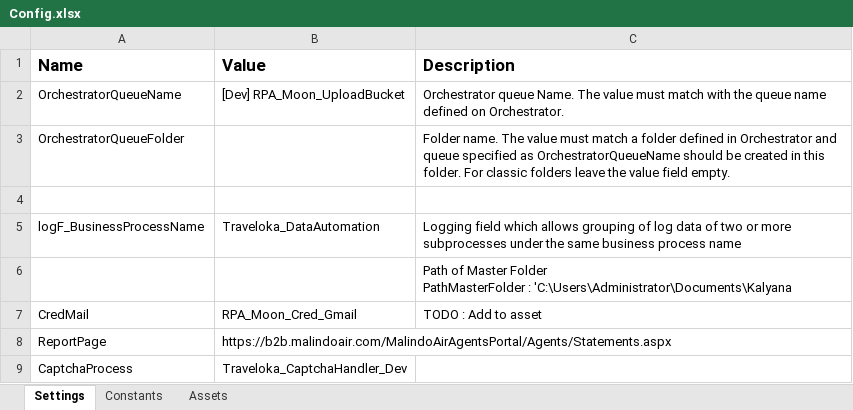
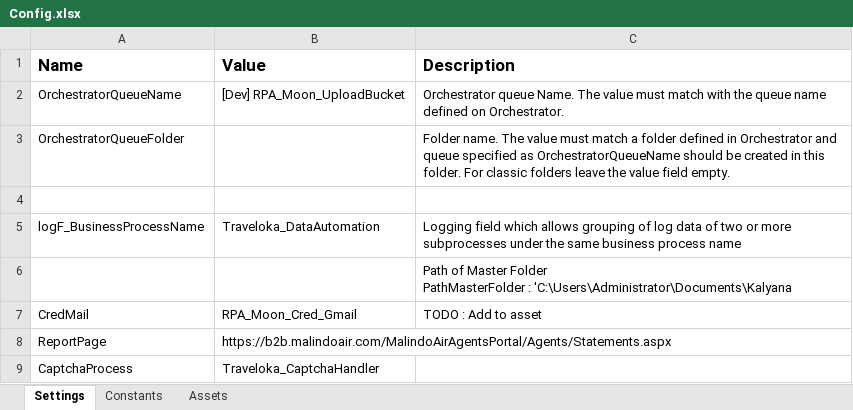
Before and after one commit to v-rifqipinasthika/dataautomation_personal, an Excel workbook: Traveloka_DataAutomation_Portal_Malindoairways/Data/Config.xlsx, sheet Settings, drawn as a sheet; values as stored, in another font and other column widths than the file's, no borders; the diff names each change by its address in the sheet, - before the commit and + after, or states it on an @@ line.

```diff
--- a/Traveloka_DataAutomation_Portal_Malindoairways/Data/Config.xlsx (sheet Settings)
+++ b/Traveloka_DataAutomation_Portal_Malindoairways/Data/Config.xlsx (sheet Settings)
-B9 (Value): Traveloka_CaptchaHandler_Dev
+B9 (Value): Traveloka_CaptchaHandler
```
Also changed, not shown: Traveloka_DataAutomation_Portal_Malindoairways/Data/Config Prod.xlsx, Traveloka_DataAutomation_Portal_Malindoariwayssdnbhd/Data/Config Prod.xlsx, 38 other files.
